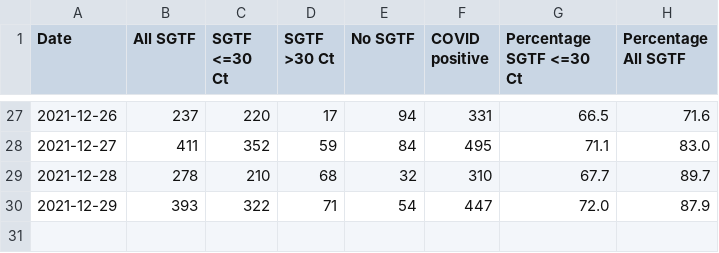
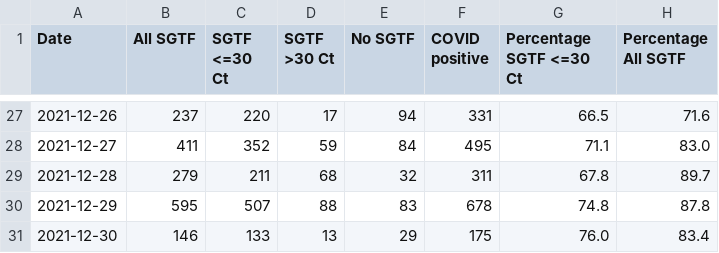
Before and after one commit to andersen-lab/SARS-CoV-2_SGTF_San-Diego, a CSV file: SGTF_San_Diego_new.csv, drawn as a sheet; only a part is shown, gaps mark what is left out.

Commit message:
updated SGTF data

```diff
--- a/SGTF_San_Diego_new.csv
+++ b/SGTF_San_Diego_new.csv
@@ -28,3 +28,4 @@ Date,All SGTF,SGTF <=30 Ct,SGTF >30 Ct,No SGTF,COVID positive,Percentage SGTF <=
 2021-12-27,411,352,59,84,495,71.1,83.0
-2021-12-28,278,210,68,32,310,67.7,89.7
-2021-12-29,393,322,71,54,447,72.0,87.9
+2021-12-28,279,211,68,32,311,67.8,89.7
+2021-12-29,595,507,88,83,678,74.8,87.8
+2021-12-30,146,133,13,29,175,76.0,83.4
```
Also changed, not shown: SGTF_San_Diego.csv.
